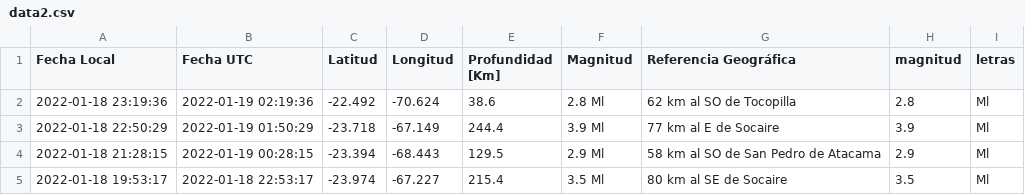
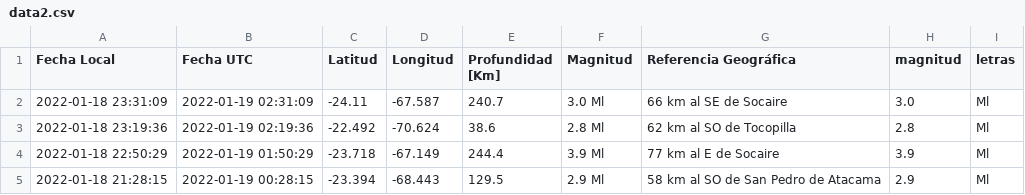
Before and after one commit to brunooviedo/sismos, a CSV file: data2.csv, drawn as a sheet; only a part is shown; the shorter side is filled out with more unchanged rows; the diff names each change by its address in the sheet, - before the commit and + after, or states it on an @@ line.

```diff
--- a/data2.csv
+++ b/data2.csv
+row 2: 2022-01-18 23:31:09 | 2022-01-19 02:31:09 | -24.11 | -67.587 | 240.7 | 3.0 Ml | 66 km al SE de Socaire | 3.0 | Ml
```
Also changed, not shown: data.csv, 2 other files.
